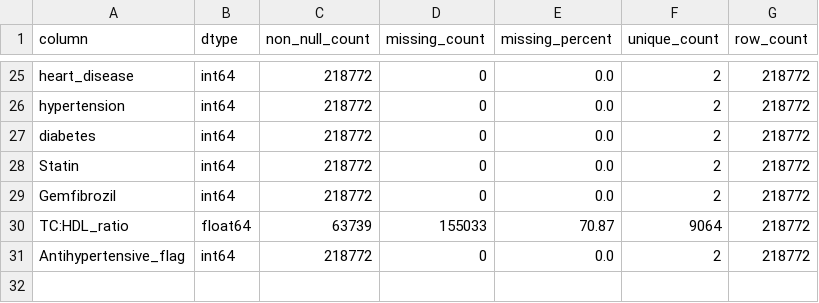
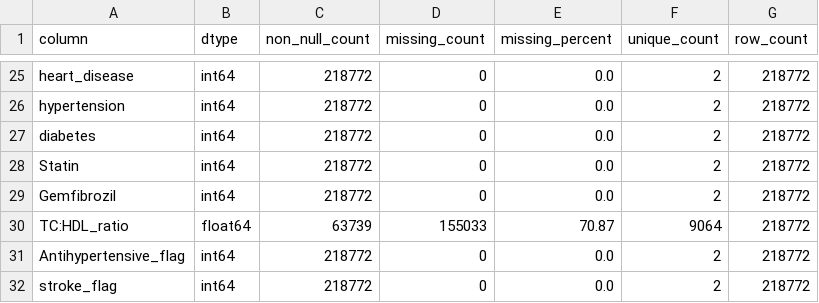
Before and after one commit to atibodeechuenmee-source/lab-stroke-Multi-Window, a CSV file: output/eda_output/column_types.csv, drawn as a sheet; only a part is shown, gaps mark what is left out; the diff names each change by its address in the sheet, - before the commit and + after, or states it on an @@ line.

```diff
--- a/output/eda_output/column_types.csv
+++ b/output/eda_output/column_types.csv
+row 32: stroke_flag | int64 | 218772 | 0 | 0.0 | 2 | 218772
```
Also changed, not shown: output/eda_output/correlation_pairs_ranked.csv, output/eda_output/missing_summary.csv, 32 other files.
